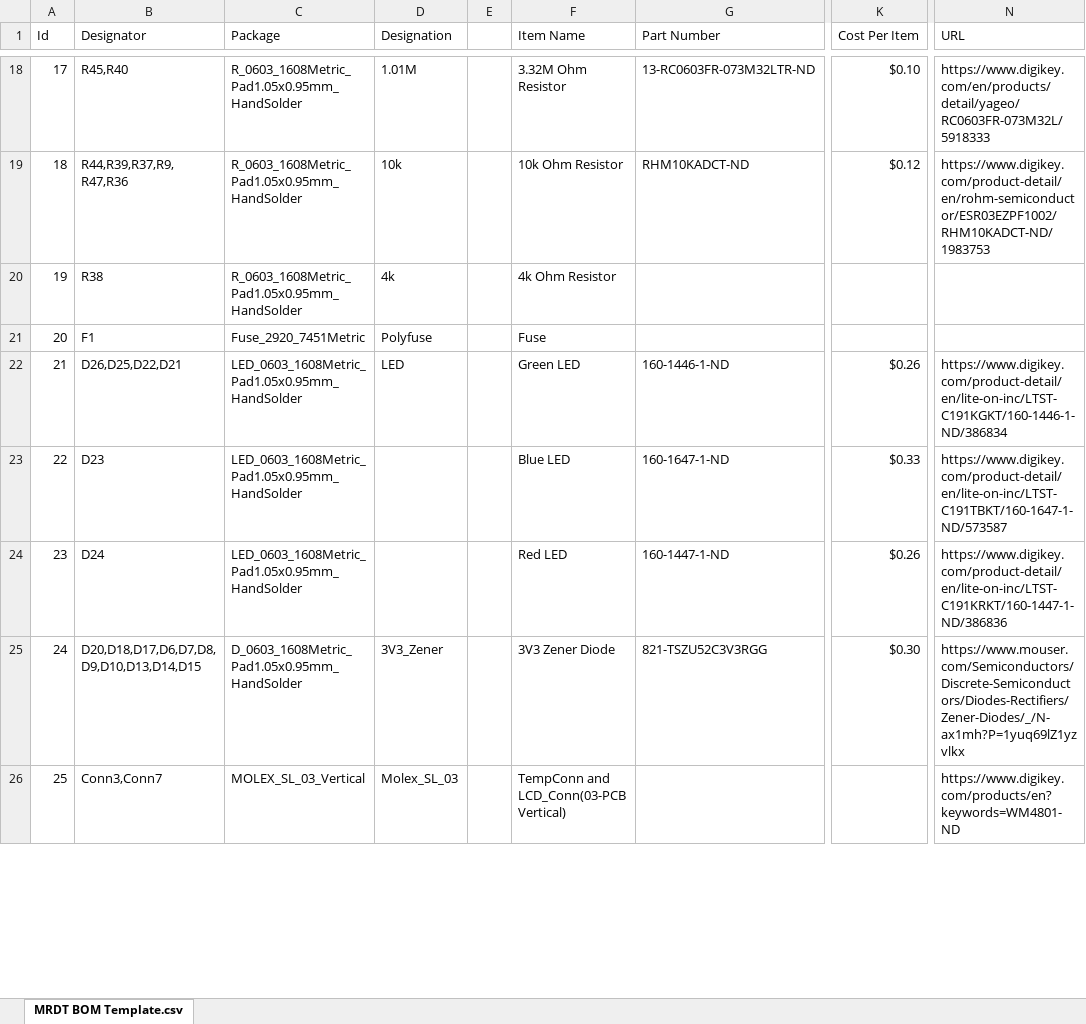
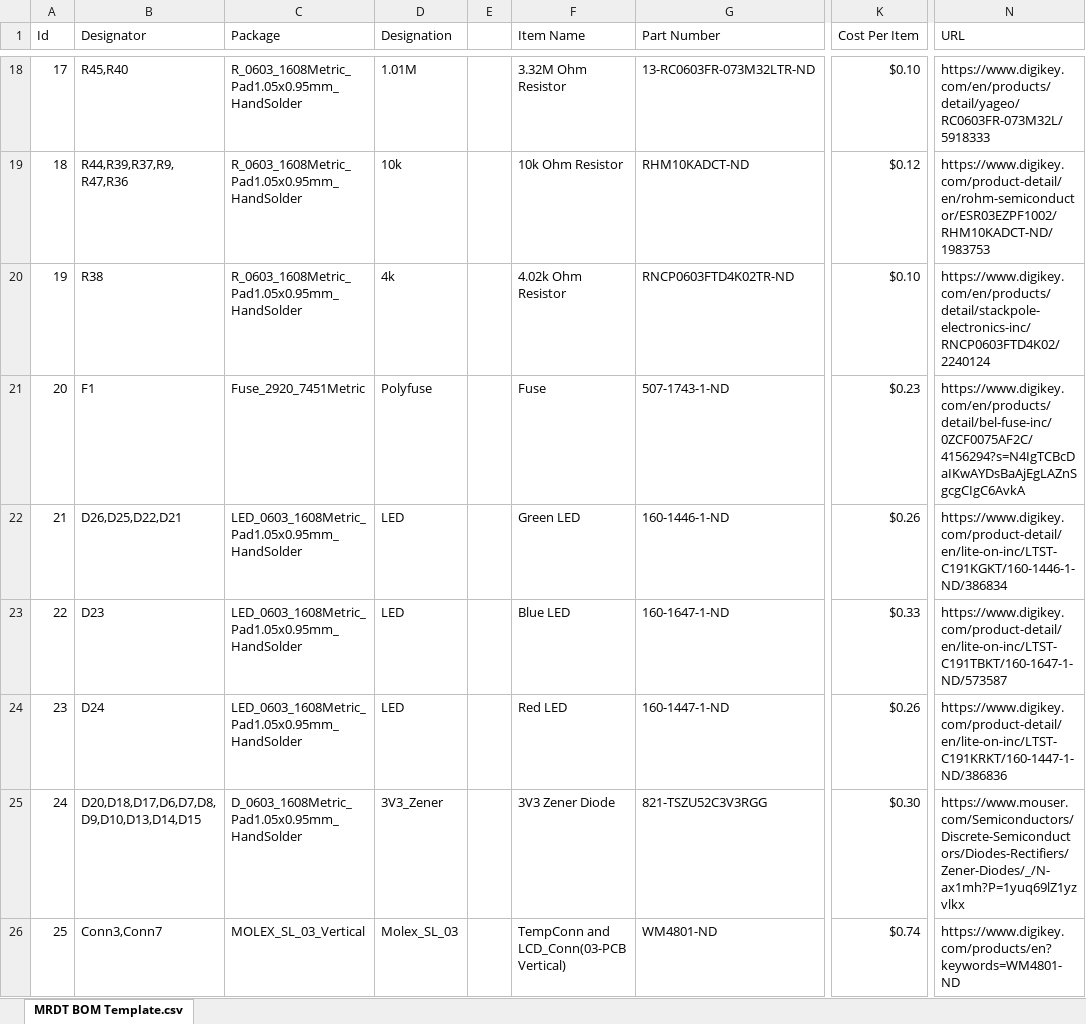
Before and after one commit to MissouriMRDT/BMS_Hardware, an Excel workbook: Documentation/BOM Documents/BMS_2021_BOM.xlsx, sheet MRDT BOM Template.csv, drawn as a sheet; only a part is shown, gaps mark what is left out; values as stored, in another font and other column widths than the file's, no cell formats; the diff covers the shown part only; the diff names each change by its address in the sheet, - before the commit and + after, or states it on an @@ line.

```diff
--- a/Documentation/BOM Documents/BMS_2021_BOM.xlsx (sheet MRDT BOM Template.csv)
+++ b/Documentation/BOM Documents/BMS_2021_BOM.xlsx (sheet MRDT BOM Template.csv)
-F20 (Item Name): 4k Ohm Resistor
+F20 (Item Name): 4.02k Ohm Resistor
-G20 (Part Number): (empty)
+G20 (Part Number): RNCP0603FTD4K02TR-ND
-K20 (Cost Per Item): (empty)
+K20 (Cost Per Item): $0.10
-N20 (URL): (empty)
+N20 (URL): https://www.digikey.com/en/products/detail/stackpole-electronics-inc/RNCP0603FTD4K02/2240124
-G21 (Part Number): (empty)
+G21 (Part Number): 507-1743-1-ND
-K21 (Cost Per Item): (empty)
+K21 (Cost Per Item): $0.23
-N21 (URL): (empty)
+N21 (URL): https://www.digikey.com/en/products/detail/bel-fuse-inc/0ZCF0075AF2C/4156294?s=N4IgTCBcDaIKwAYDsBaAjEgLAZnSgcgCIgC6AvkA
-D23:D24 (Designation): (empty)
+D23:D24 (Designation): LED
-G26 (Part Number): (empty)
+G26 (Part Number): WM4801-ND
-K26 (Cost Per Item): (empty)
+K26 (Cost Per Item): $0.74
```
Also changed, not shown: 2 added rows, 31 edited cells, merged cells and row numbers in column A elsewhere in this sheet, cell formats, 1 other file.
